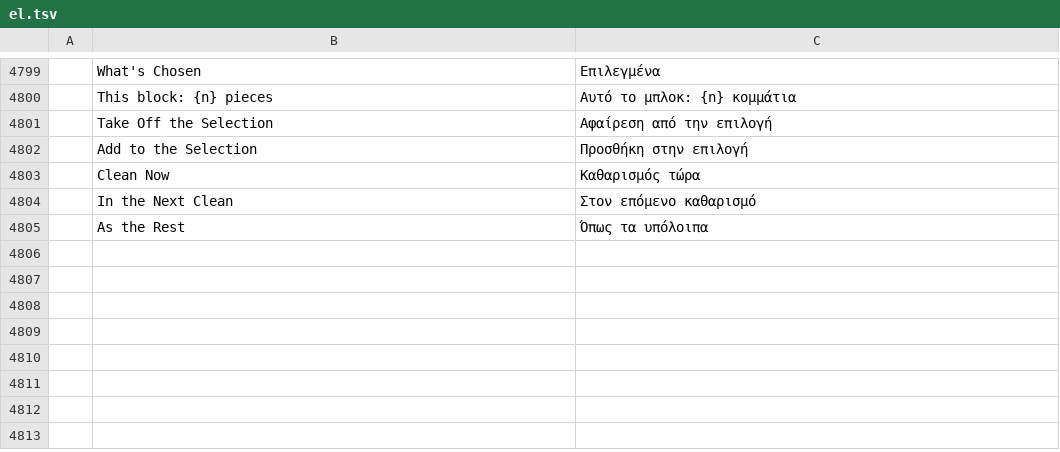
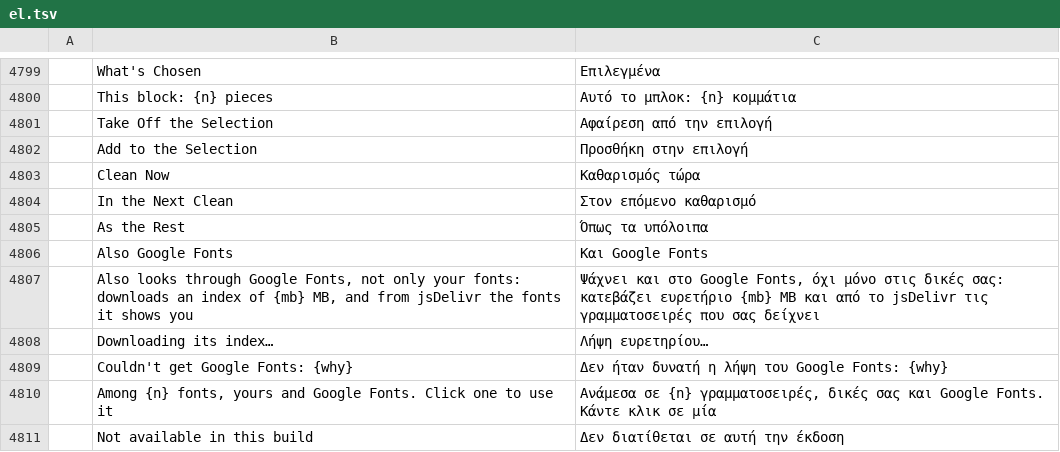
Before and after one commit to ChoqueCastroLD/capishot, a TSV file: crates/ui-egui/src/i18n/el.tsv, drawn as a sheet; only a part is shown, gaps mark what is left out; the diff names each change by its address in the sheet, - before the commit and + after, or states it on an @@ line.

```diff
--- a/crates/ui-egui/src/i18n/el.tsv
+++ b/crates/ui-egui/src/i18n/el.tsv
+row 4806:  | Also Google Fonts | Και Google Fonts
+row 4807:  | Also looks through Google Fonts, not only your fonts: downloads an index of {mb} MB, and from jsDelivr the fonts it shows you | Ψάχνει και στο Google Fonts, όχι μόνο στις δικές σας: κατεβάζει ευρετήριο {mb} MB και από το jsDelivr τις γραμματοσειρές που σας δείχνει
+row 4808:  | Downloading its index… | Λήψη ευρετηρίου…
+row 4809:  | Couldn't get Google Fonts: {why} | Δεν ήταν δυνατή η λήψη του Google Fonts: {why}
+row 4810:  | Among {n} fonts, yours and Google Fonts. Click one to use it | Ανάμεσα σε {n} γραμματοσειρές, δικές σας και Google Fonts. Κάντε κλικ σε μία
+row 4811:  | Not available in this build | Δεν διατίθεται σε αυτή την έκδοση
```
Also changed, not shown: crates/ui-egui/src/i18n/fr.tsv, crates/ui-egui/src/i18n/ja.tsv, 31 other files.
